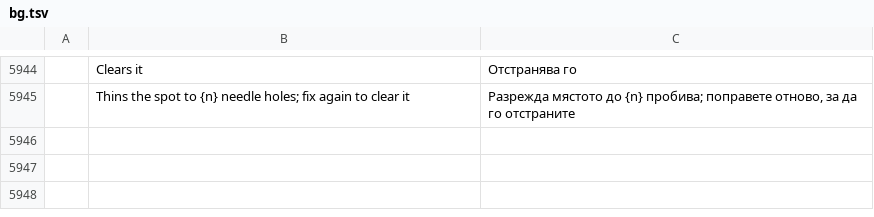
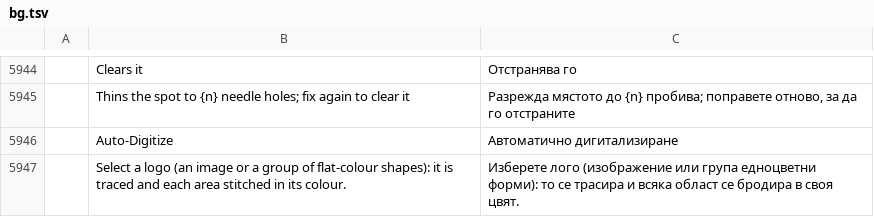
Before and after one commit to KellyMurphy/vectorcraft, a TSV file: crates/ui-egui/src/i18n/bg.tsv, drawn as a sheet; only a part is shown, gaps mark what is left out; the diff names each change by its address in the sheet, - before the commit and + after, or states it on an @@ line.

```diff
--- a/crates/ui-egui/src/i18n/bg.tsv
+++ b/crates/ui-egui/src/i18n/bg.tsv
+row 5946:  | Auto-Digitize | Автоматично дигитализиране
+row 5947:  | Select a logo (an image or a group of flat-colour shapes): it is traced and each area stitched in its colour. | Изберете лого (изображение или група едноцветни форми): то се трасира и всяка област се бродира в своя цвят.
```
Also changed, not shown: crates/ui-egui/src/i18n/el.tsv, crates/ui-egui/src/i18n/hu.tsv, 28 other files.
